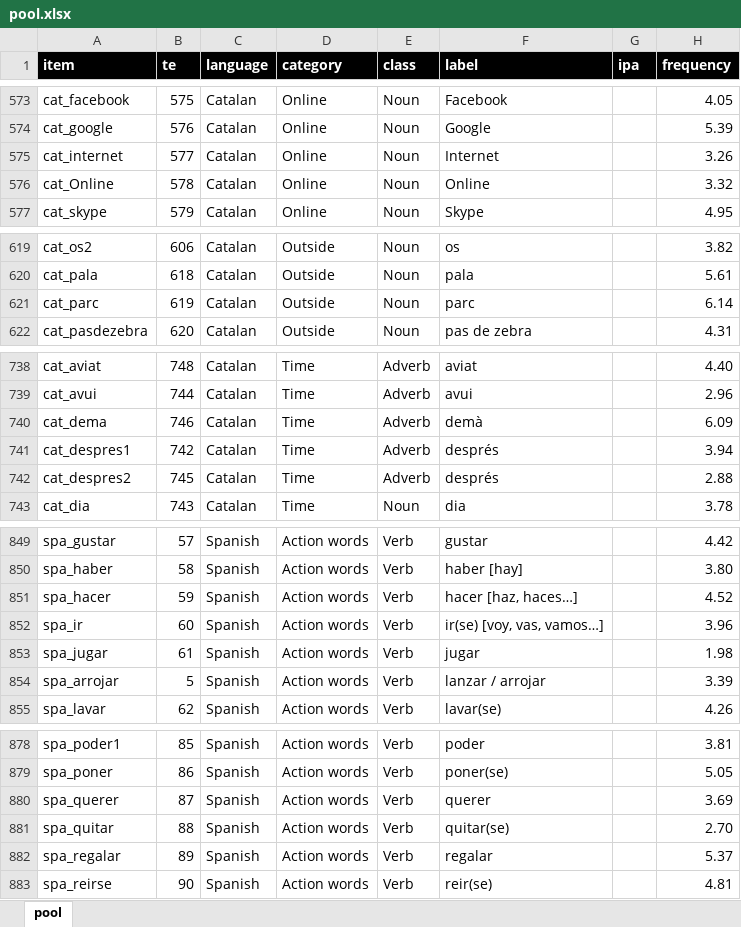
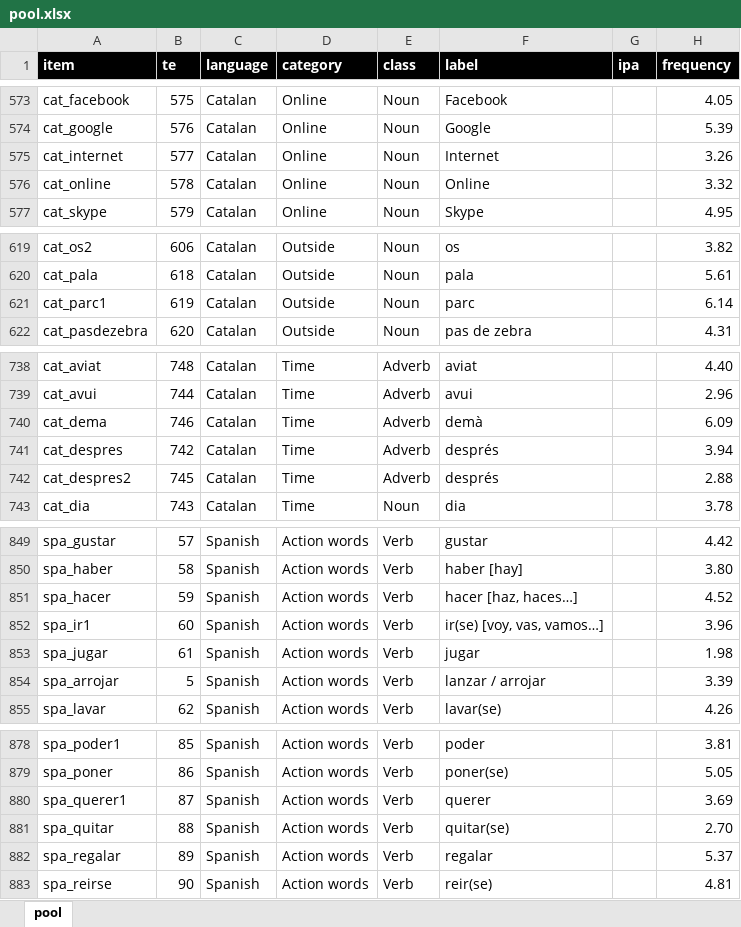
Before and after one commit to gongcastro/multilex, an Excel workbook: pool.xlsx, sheet pool, drawn as a sheet; only a part is shown, gaps mark what is left out; values as stored, in another font and other column widths than the file's, no borders; conditional formats and table styles not drawn; the diff covers the shown part only; the diff names each change by its address in the sheet, - before the commit and + after, or states it on an @@ line.

Commit message:
Fix mismatching item names in pool

```diff
--- a/pool.xlsx (sheet pool)
+++ b/pool.xlsx (sheet pool)
-A576 (item): cat_Online
+A576 (item): cat_online
-A621 (item): cat_parc
+A621 (item): cat_parc1
-A741 (item): cat_despres1
+A741 (item): cat_despres
-A852 (item): spa_ir
+A852 (item): spa_ir1
-A880 (item): spa_querer
+A880 (item): spa_querer1
```
Also changed, not shown: 19 edited cells elsewhere in this sheet, 1 other file.
